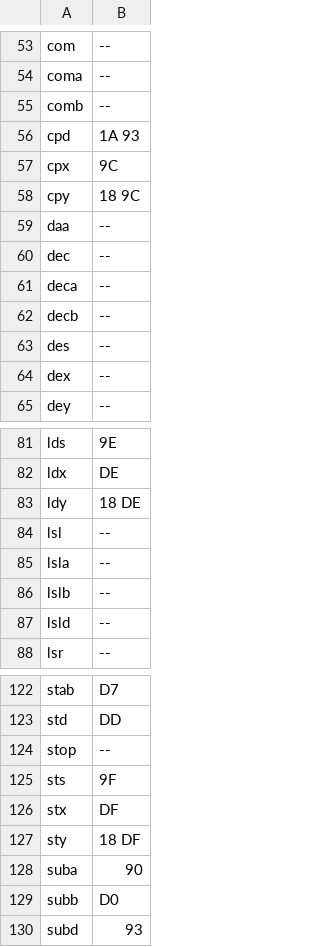
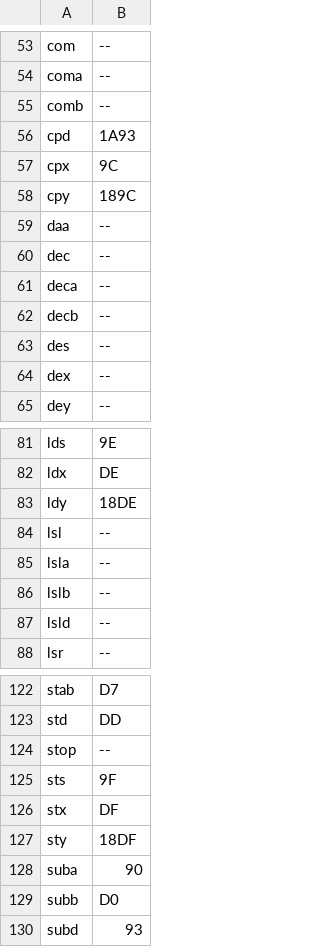
Before and after one commit to albertogfm/CompiladorASC, a CSV file: files/opcodes/DIR.csv, drawn as a sheet; only a part is shown, gaps mark what is left out.

```diff
--- a/files/opcodes/DIR.csv
+++ b/files/opcodes/DIR.csv
@@ -55,5 +55,5 @@ coma,--
 comb,--
-cpd,1A 93
+cpd,1A93
 cpx,9C
-cpy,18 9C
+cpy,189C
 daa,--
@@ -82,3 +82,3 @@ lds,9E
 ldx,DE
-ldy,18 DE
+ldy,18DE
 lsl,--
@@ -126,3 +126,3 @@ sts,9F
 stx,DF
-sty,18 DF
+sty,18DF
 suba,90
```
Also changed, not shown: files/opcodes/INDX.csv, 13 other files.
